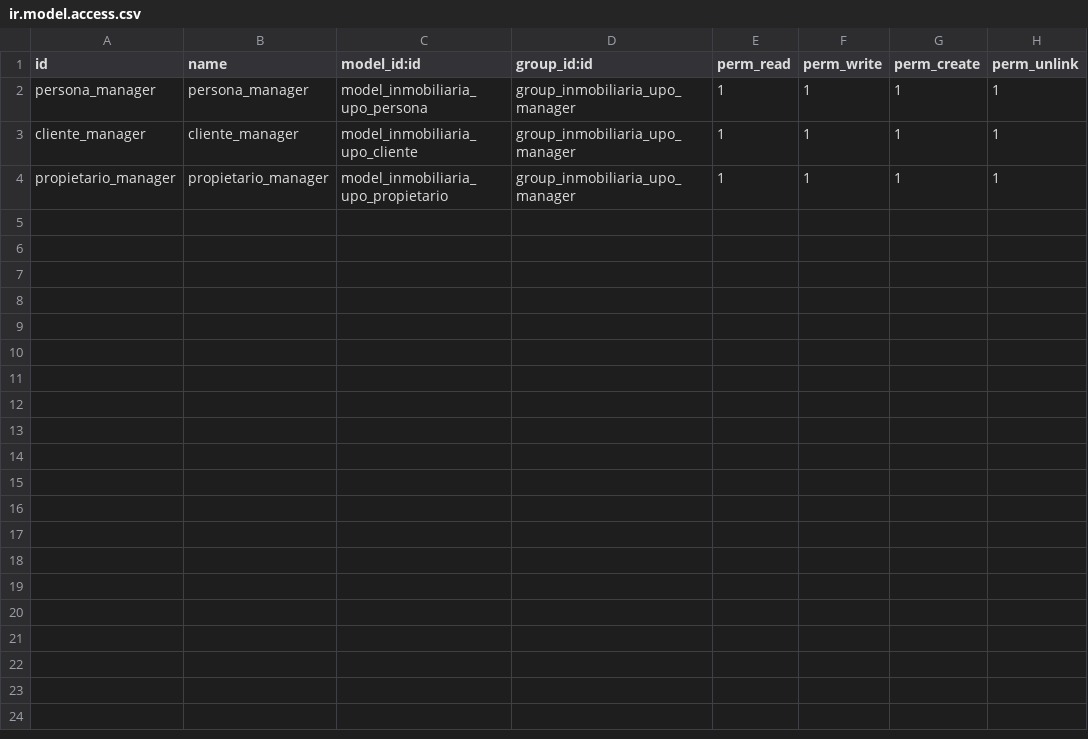
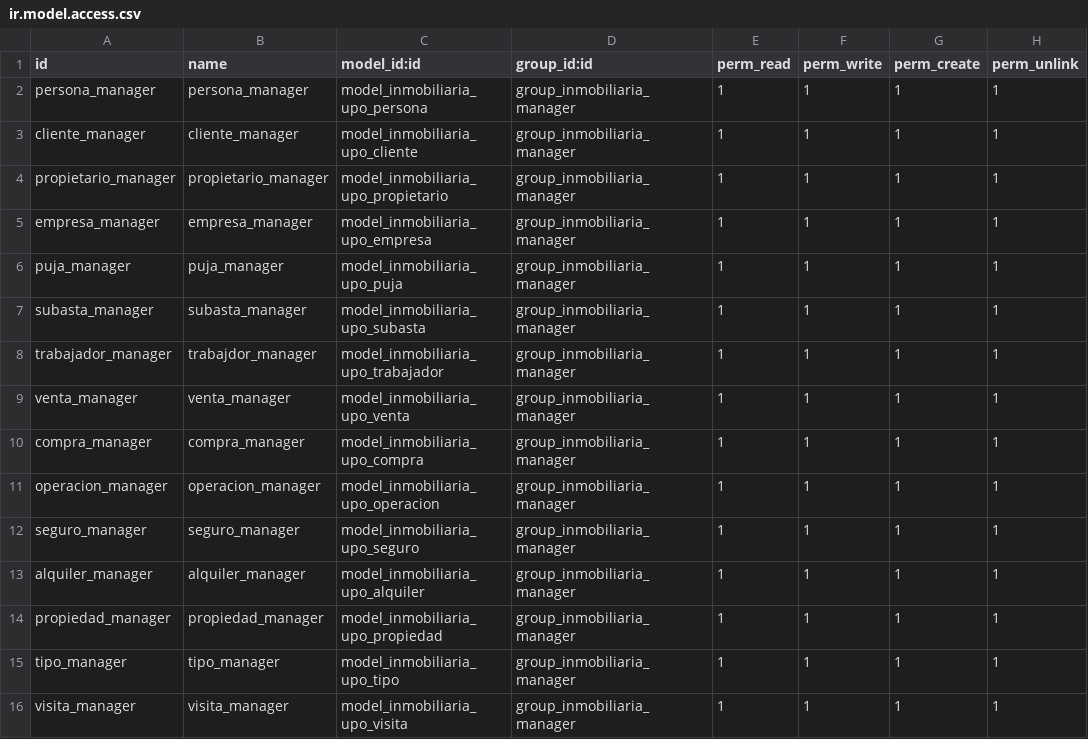
Before and after one commit to Anthonysreal-D/InmobiliariaUPO, a CSV file: inmobiliaria_upo/security/ir.model.access.csv, drawn as a sheet.

Commit message:
Primera Entrega
Todos los modelos y vistas del proyectos en único modulo juntos, con herencia, vista avanzadas y relaciones.

```diff
--- a/inmobiliaria_upo/security/ir.model.access.csv
+++ b/inmobiliaria_upo/security/ir.model.access.csv
@@ -1,4 +1,16 @@
 id,name,model_id:id,group_id:id,perm_read,perm_write,perm_create,perm_unlink
-persona_manager,persona_manager,model_inmobiliaria_upo_persona,group_inmobiliaria_upo_manager,1,1,1,1
-cliente_manager,cliente_manager,model_inmobiliaria_upo_cliente,group_inmobiliaria_upo_manager,1,1,1,1
-propietario_manager,propietario_manager,model_inmobiliaria_upo_propietario,group_inmobiliaria_upo_manager,1,1,1,1
+persona_manager,persona_manager,model_inmobiliaria_upo_persona,group_inmobiliaria_manager,1,1,1,1
+cliente_manager,cliente_manager,model_inmobiliaria_upo_cliente,group_inmobiliaria_manager,1,1,1,1
+propietario_manager,propietario_manager,model_inmobiliaria_upo_propietario,group_inmobiliaria_manager,1,1,1,1
+empresa_manager,empresa_manager,model_inmobiliaria_upo_empresa,group_inmobiliaria_manager,1,1,1,1
+puja_manager,puja_manager,model_inmobiliaria_upo_puja,group_inmobiliaria_manager,1,1,1,1
+subasta_manager,subasta_manager,model_inmobiliaria_upo_subasta,group_inmobiliaria_manager,1,1,1,1
+trabajador_manager,trabajdor_manager,model_inmobiliaria_upo_trabajador,group_inmobiliaria_manager,1,1,1,1
+venta_manager,venta_manager,model_inmobiliaria_upo_venta,group_inmobiliaria_manager,1,1,1,1
+compra_manager,compra_manager,model_inmobiliaria_upo_compra,group_inmobiliaria_manager,1,1,1,1
+operacion_manager,operacion_manager,model_inmobiliaria_upo_operacion,group_inmobiliaria_manager,1,1,1,1
+seguro_manager,seguro_manager,model_inmobiliaria_upo_seguro,group_inmobiliaria_manager,1,1,1,1
+alquiler_manager,alquiler_manager,model_inmobiliaria_upo_alquiler,group_inmobiliaria_manager,1,1,1,1
+propiedad_manager,propiedad_manager,model_inmobiliaria_upo_propiedad,group_inmobiliaria_manager,1,1,1,1
+tipo_manager,tipo_manager,model_inmobiliaria_upo_tipo,group_inmobiliaria_manager,1,1,1,1
+visita_manager,visita_manager,model_inmobiliaria_upo_visita,group_inmobiliaria_manager,1,1,1,1
```
Also changed, not shown: 40 other files.
